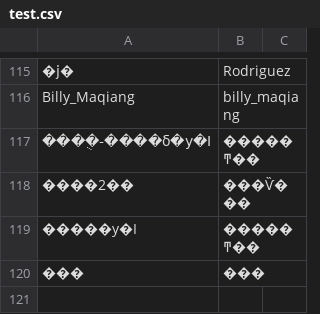
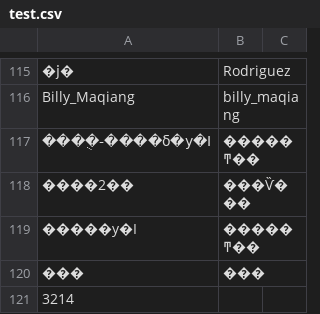
Before and after one commit to lyofcs/lyofcs.github.io, a CSV file: data/test.csv, drawn as a sheet; only a part is shown, gaps mark what is left out; the diff names each change by its address in the sheet, - before the commit and + after, or states it on an @@ line.

Commit message:
由s***y上传

```diff
--- a/data/test.csv
+++ b/data/test.csv
+row 121: 3214
```
